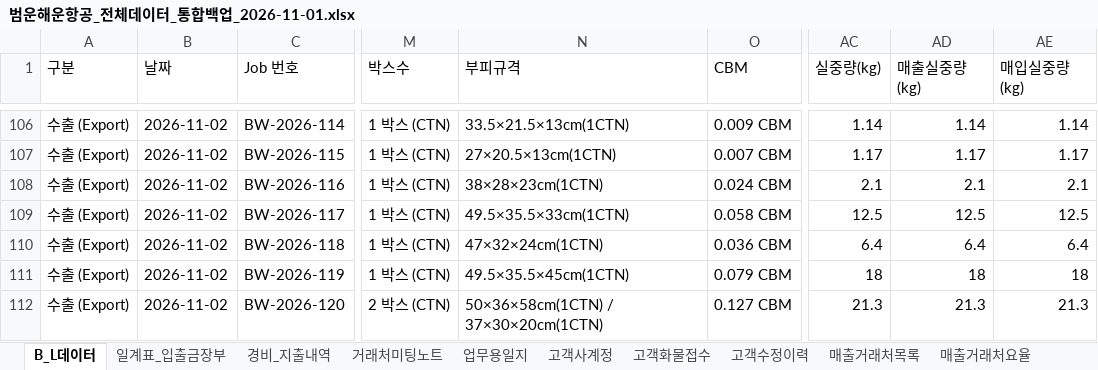
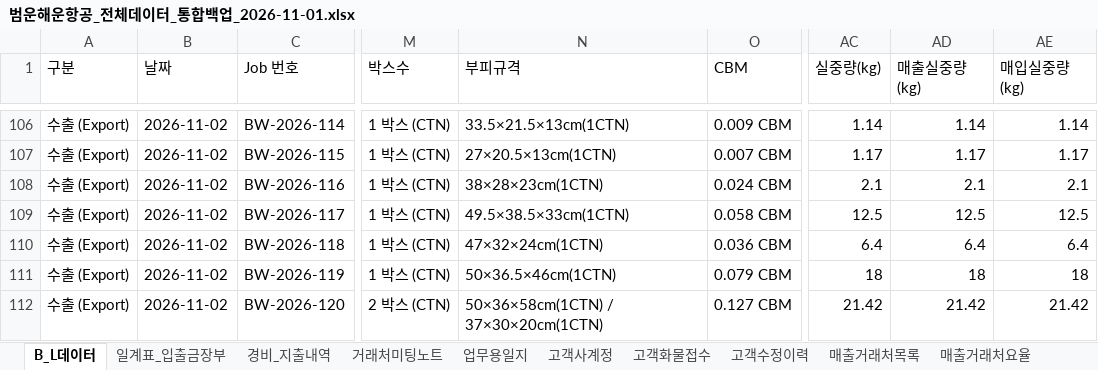
Before and after one commit to bumwoon/logics-app, an Excel workbook: 범운해운항공_전체데이터_통합백업_2026-11-01.xlsx, sheet B_L데이터, drawn as a sheet; only a part is shown, gaps mark what is left out; values as stored, in another font and other column widths than the file's, no borders; the diff names each change by its address in the sheet, - before the commit and + after, or states it on an @@ line.

Commit message:
Add files via upload

```diff
--- a/범운해운항공_전체데이터_통합백업_2026-11-01.xlsx (sheet B_L데이터)
+++ b/범운해운항공_전체데이터_통합백업_2026-11-01.xlsx (sheet B_L데이터)
-N109 (부피규격): 49.5×35.5×33cm(1CTN)
+N109 (부피규격): 49.5×38.5×33cm(1CTN)
-N111 (부피규격): 49.5×35.5×45cm(1CTN)
+N111 (부피규격): 50×36.5×46cm(1CTN)
-AC112 (실중량(kg)): 21.3
+AC112 (실중량(kg)): 21.42
-AD112 (매출실중량(kg)): 21.3
+AD112 (매출실중량(kg)): 21.42
-AE112 (매입실중량(kg)): 21.3
+AE112 (매입실중량(kg)): 21.42
```
